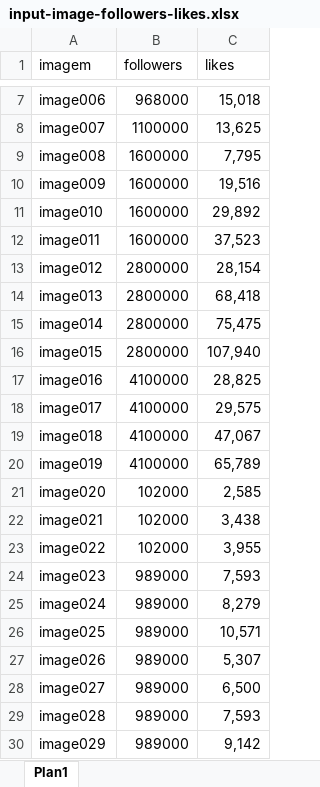
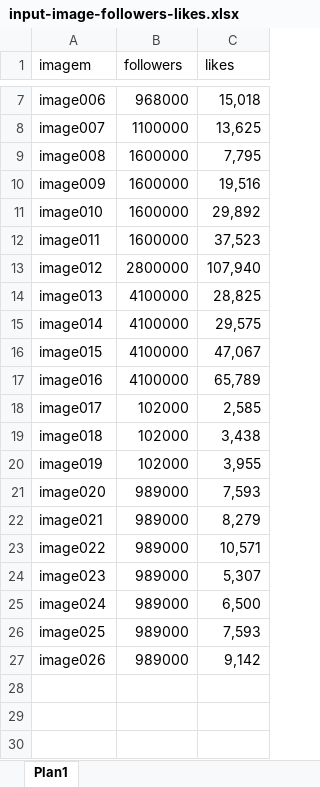
Before and after one commit to jailson-dias/projeto-multimidia, an Excel workbook: input-image-followers-likes.xlsx, sheet Plan1, drawn as a sheet; only a part is shown, gaps mark what is left out; values as stored, in another font and other column widths than the file's, no borders; the diff names each change by its address in the sheet, - before the commit and + after, or states it on an @@ line.

Commit message:
editando labels de imagens

```diff
--- a/input-image-followers-likes.xlsx (sheet Plan1)
+++ b/input-image-followers-likes.xlsx (sheet Plan1)
-C13 (likes): 28,154
+C13 (likes): 107,940
-B14:B16 (followers): 2800000
+B14:B16 (followers): 4100000
-C14 (likes): 68,418
+C14 (likes): 28,825
-C15 (likes): 75,475
+C15 (likes): 29,575
-C16 (likes): 107,940
+C16 (likes): 47,067
-C17 (likes): 28,825
+C17 (likes): 65,789
-B18:B20 (followers): 4100000
+B18:B20 (followers): 102000
-C18 (likes): 29,575
+C18 (likes): 2,585
-C19 (likes): 47,067
+C19 (likes): 3,438
-C20 (likes): 65,789
+C20 (likes): 3,955
-B21:B23 (followers): 102000
+B21:B23 (followers): 989000
-C21 (likes): 2,585
+C21 (likes): 7,593
-C22 (likes): 3,438
+C22 (likes): 8,279
-C23 (likes): 3,955
+C23 (likes): 10,571
-C24 (likes): 7,593
+C24 (likes): 5,307
-C25 (likes): 8,279
+C25 (likes): 6,500
-C26 (likes): 10,571
+C26 (likes): 7,593
-C27 (likes): 5,307
+C27 (likes): 9,142
-row 28: image027 | 989000 | 6,500
-row 29: image028 | 989000 | 7,593
-row 30: image029 | 989000 | 9,142
```
Also changed, not shown: 21 other files.
